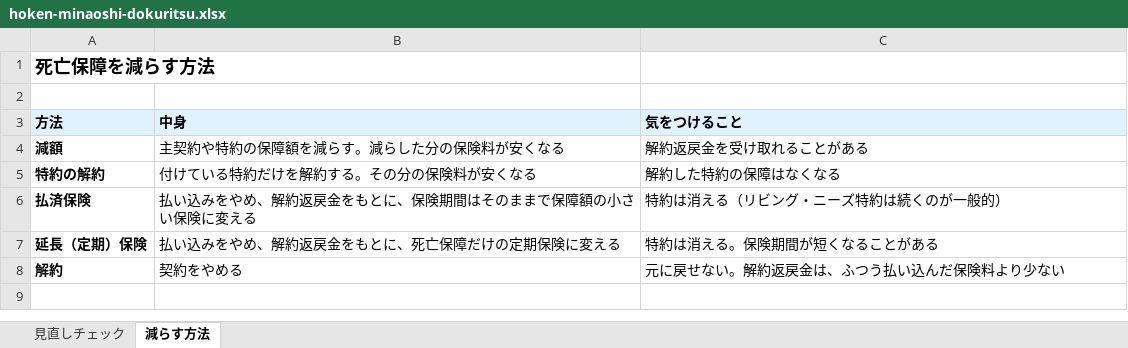
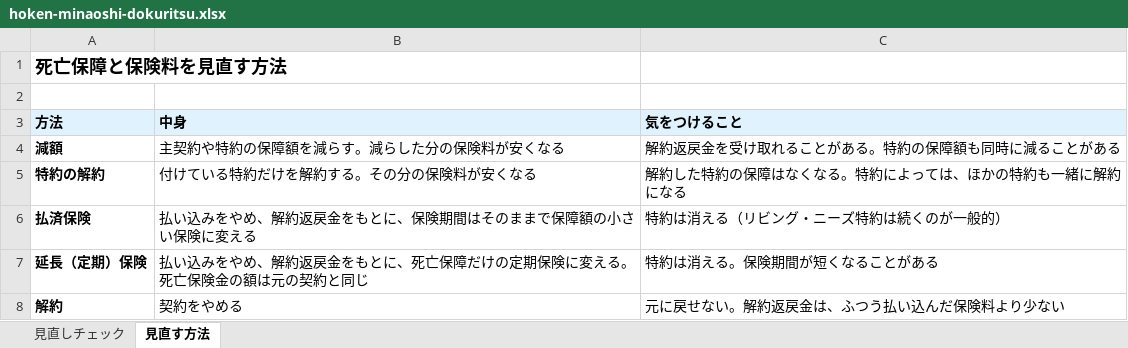
Before and after one commit to masatomorishima-qpick/tsuginote-navi-web, an Excel workbook: public/downloads/hoken-minaoshi-dokuritsu.xlsx, sheet 見直す方法, drawn as a sheet; values as stored, in another font and other column widths than the file's, no borders; the diff names each change by its address in the sheet, - before the commit and + after, or states it on an @@ line.

```diff
--- a/public/downloads/hoken-minaoshi-dokuritsu.xlsx (sheet 見直す方法)
+++ b/public/downloads/hoken-minaoshi-dokuritsu.xlsx (sheet 見直す方法)
-sheet tab: 減らす方法
+sheet tab: 見直す方法
-A1 (方法): 死亡保障を減らす方法
+A1 (方法): 死亡保障と保険料を見直す方法
-C4 (気をつけること): 解約返戻金を受け取れることがある
+C4 (気をつけること): 解約返戻金を受け取れることがある。特約の保障額も同時に減ることがある
-C5 (気をつけること): 解約した特約の保障はなくなる
+C5 (気をつけること): 解約した特約の保障はなくなる。特約によっては、ほかの特約も一緒に解約になる
-B7 (中身): 払い込みをやめ、解約返戻金をもとに、死亡保障だけの定期保険に変える
+B7 (中身): 払い込みをやめ、解約返戻金をもとに、死亡保障だけの定期保険に変える。死亡保険金の額は元の契約と同じ
```
Also changed, not shown: sheet 見直しチェック, public/downloads/hoken-minaoshi-danshin.xlsx, public/downloads/souzoku-shinkoku-tojikata.xlsx, 13 other files.
